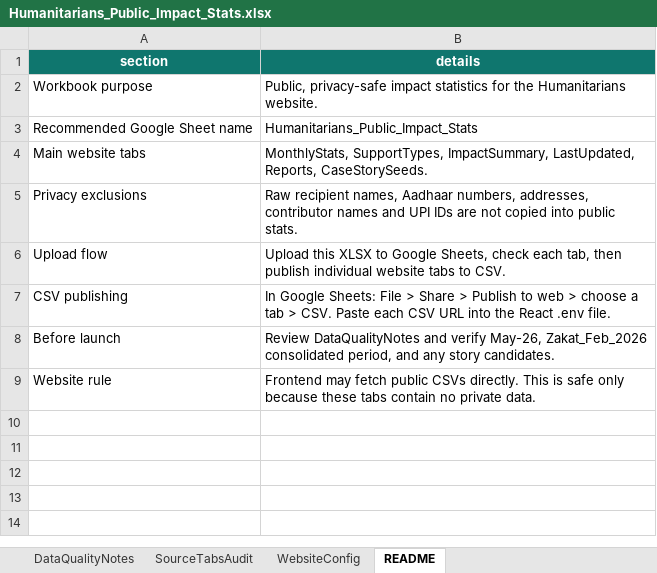
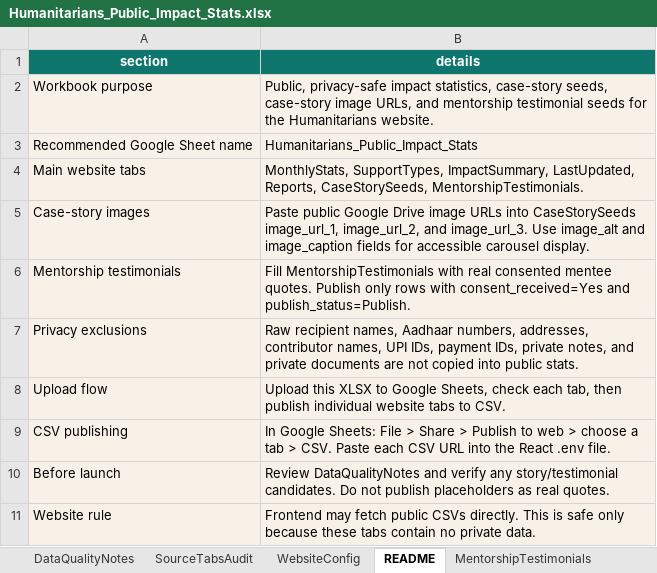
Before and after one commit to indianhumanitarians/humanitarians-website, an Excel workbook: Humanitarians_Public_Impact_Stats.xlsx, sheet README, drawn as a sheet; values as stored, in another font and other column widths than the file's, no borders; table styles not drawn; addresses are those after the commit; the diff names each change by its address in the sheet, - before the commit and + after, or states it on an @@ line.

Commit message:
Add mentorship testimonials, google drive image support for cases and ui enhancements

```diff
--- a/Humanitarians_Public_Impact_Stats.xlsx (sheet README)
+++ b/Humanitarians_Public_Impact_Stats.xlsx (sheet README)
+sheet tab: MentorshipTestimonials
-A2:B4 fill: none
+A2:B4 fill: #F8F1E7
-B2 (details): …privacy-safe impact statistics for the…
+B2 (details): …privacy-safe impact statistics, case-story seeds, case-story image URLs, and mentorship testimonial seeds for the…
-B4 (details): …LastUpdated, Reports, CaseStorySeeds.
+B4 (details): …LastUpdated, Reports, CaseStorySeeds, MentorshipTestimonials.
+row 5: Case-story images | Paste public Google Drive image URLs into CaseStorySeeds image_url_1, image_url_2, and image_url_3. Use image_alt and image_caption fields for accessible carousel display.
+row 6: Mentorship testimonials | Fill MentorshipTestimonials with real consented mentee quotes. Publish only rows with consent_received=Yes and publish_status=Publish.
-A7:B11 fill: none
+A7:B11 fill: #F8F1E7
-B7 (details): …addresses, contributor names and UPI IDs are not…
+B7 (details): …addresses, contributor names, UPI IDs, payment IDs, private notes, and private documents are not…
-B10 (details): …and verify May-26, Zakat_Feb_2026 consolidated period, and any story candidates.
+B10 (details): …and verify any story/testimonial candidates. Do not publish placeholders as real quotes.
```
Also changed, not shown: sheet DataQualityNotes, sheet CaseStorySeeds, sheet WebsiteConfig, charts or pictures, 24 other files.
